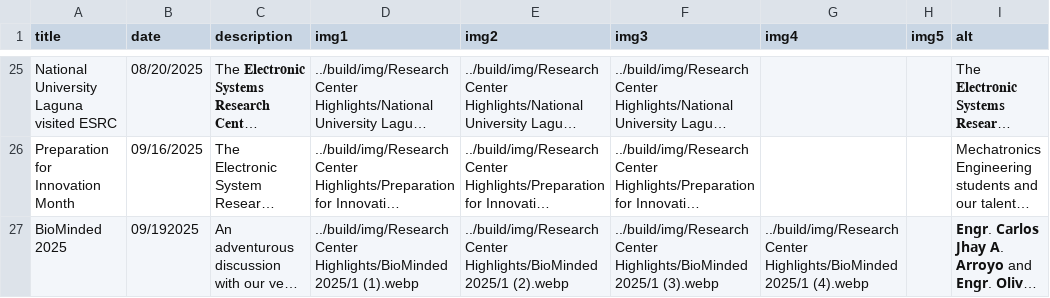
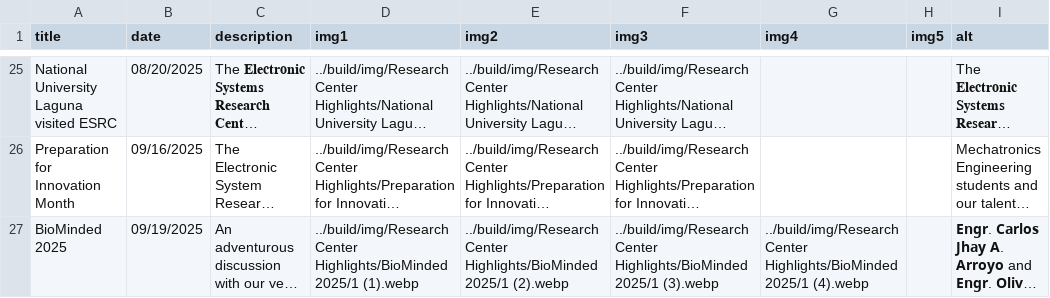
Before and after one commit to Electronic-Systems-Research-Center/Electronic-Systems-Research-Center.github.io, a CSV file: src/research_center_highlights.csv, drawn as a sheet; only a part is shown, gaps mark what is left out; long unchanged cells end in …; the diff covers the shown part only; the diff names each change by its address in the sheet, - before the commit and + after, or states it on an @@ line.

```diff
--- a/src/research_center_highlights.csv
+++ b/src/research_center_highlights.csv
-B27 (date): 09/192025
+B27 (date): 09/19/2025
```
Also changed, not shown: 7 edited cells elsewhere in this file.
